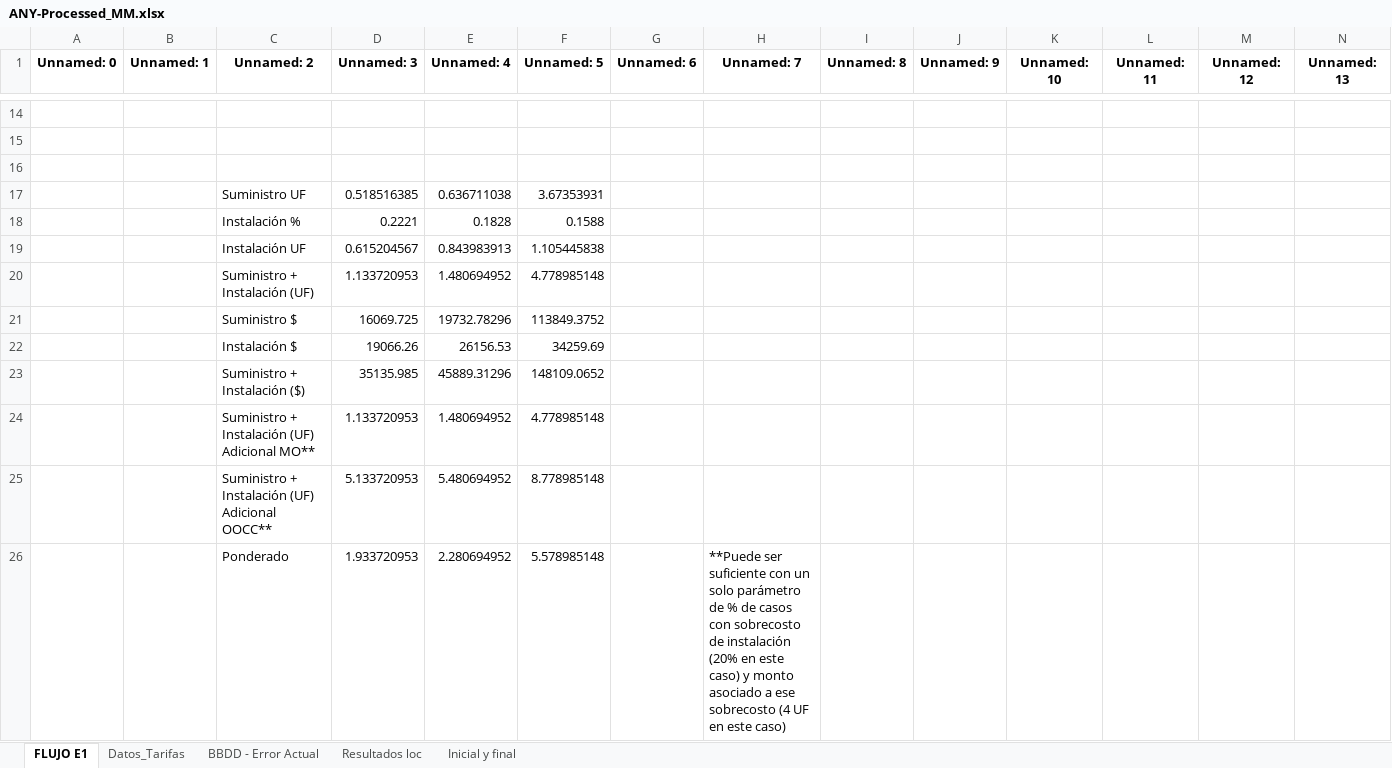
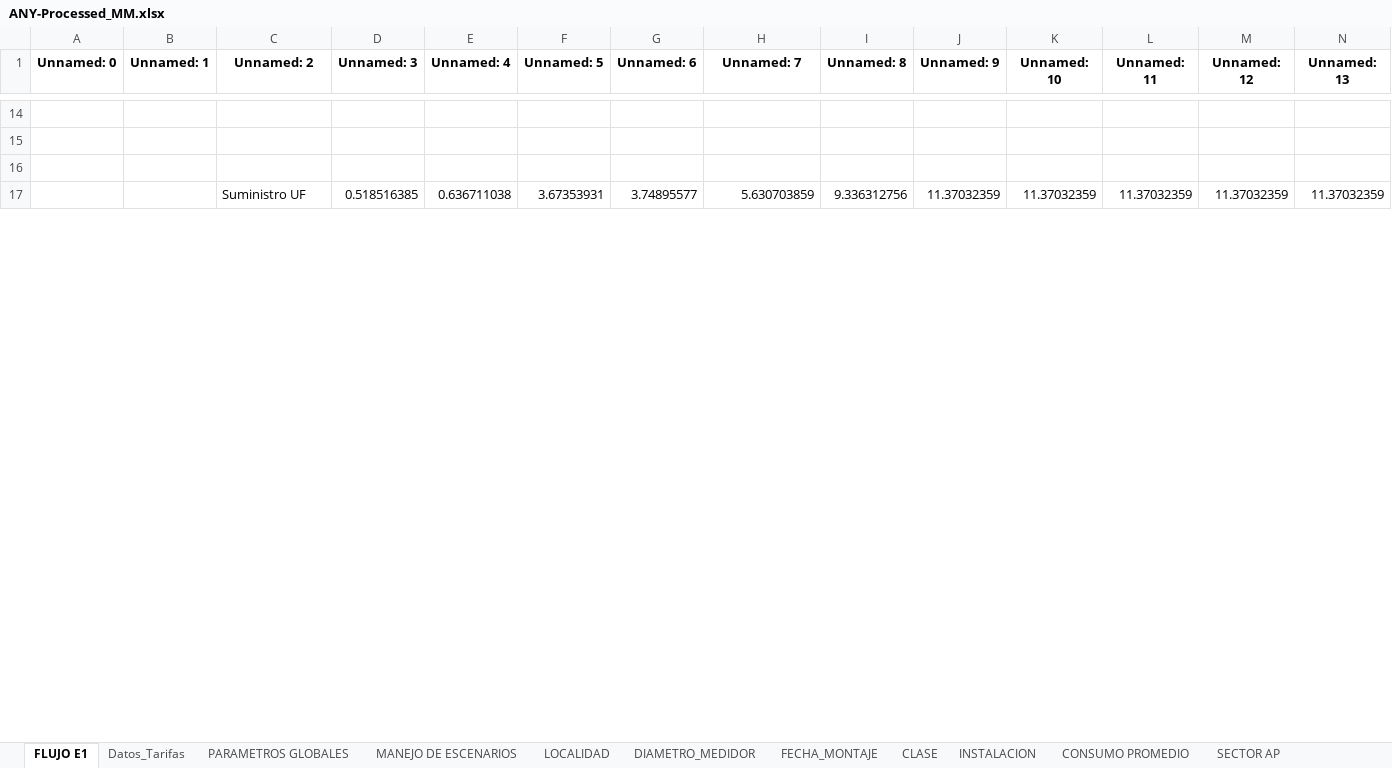
Before and after one commit to TomasIbaceta/6020.Inecon_ModeloVanMedicion, an Excel workbook: Code/Limpio/ANY-Processed_MM.xlsx, sheet FLUJO E1, drawn as a sheet; only a part is shown, gaps mark what is left out; values as stored, in another font and other column widths than the file's, no borders; removed rows and columns are numbered as before the commit, all else as after; rows hold the shown columns only; the diff covers the shown part only; the diff names each change by its address in the sheet, - before the commit and + after, or states it on an @@ line.

```diff
--- a/Code/Limpio/ANY-Processed_MM.xlsx (sheet FLUJO E1)
+++ b/Code/Limpio/ANY-Processed_MM.xlsx (sheet FLUJO E1)
-sheet tab: BBDD - Error Actual
+sheet tab: PARAMETROS GLOBALES
-sheet tab: Resultados loc
+sheet tab: MANEJO DE ESCENARIOS
-sheet tab: Inicial y final
+sheet tab: LOCALIDAD
+sheet tab: DIAMETRO_MEDIDOR
+sheet tab: FECHA_MONTAJE
+sheet tab: CLASE
+sheet tab: INSTALACION
+sheet tab: CONSUMO PROMEDIO
+sheet tab: SECTOR AP
-row 17:  |  | Suministro UF | 0.518516385 | 0.636711038 | 3.67353931
-row 18:  |  | Instalación % | 0.2221 | 0.1828 | 0.1588
-row 19:  |  | Instalación UF | 0.615204567 | 0.843983913 | 1.105445838
-row 20:  |  | Suministro + Instalación (UF) | 1.133720953 | 1.480694952 | 4.778985148
-row 21:  |  | Suministro $ | 16069.725 | 19732.78296 | 113849.3752
-row 22:  |  | Instalación $ | 19066.26 | 26156.53 | 34259.69
-row 23:  |  | Suministro + Instalación ($) | 35135.985 | 45889.31296 | 148109.0652
-row 24:  |  | Suministro + Instalación (UF) Adicional MO** | 1.133720953 | 1.480694952 | 4.778985148
-row 25:  |  | Suministro + Instalación (UF) Adicional OOCC** | 5.133720953 | 5.480694952 | 8.778985148
-row 26:  |  | Ponderado | 1.933720953 | 2.280694952 | 5.578985148 |  | **Puede ser suficiente con un solo parámetro de % de casos con sobrecosto de instalación (20% en este caso) y monto asociado a ese sobrecosto (4 UF en este caso)
+row 17:  |  | Suministro UF | 0.518516385 | 0.636711038 | 3.67353931 | 3.74895577 | 5.630703859 | 9.336312756 | 11.37032359 | 11.37032359 | 11.37032359 | 11.37032359 | 11.37032359
```
Also changed, not shown: 11 added rows and 1 removed row elsewhere in this sheet, sheet PARAMETROS GLOBALES, sheet LOCALIDAD, sheet MANEJO DE ESCENARIOS, Code/Limpio/Excels/output/output_modelo MM - TALCA 28.12_v6 - E1.xlsx, Code/Limpio/Excels/preprocessed/preprocessed_mm_modelo MM - TALCA 28.12_v6 - E1.xlsx, 6 other files.
